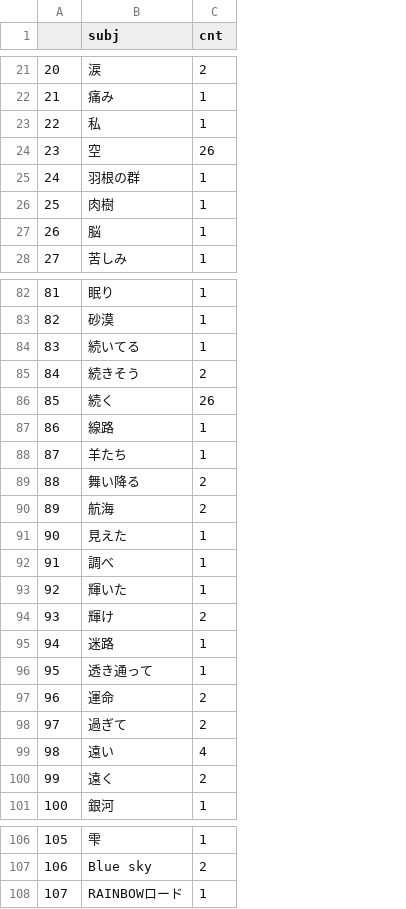
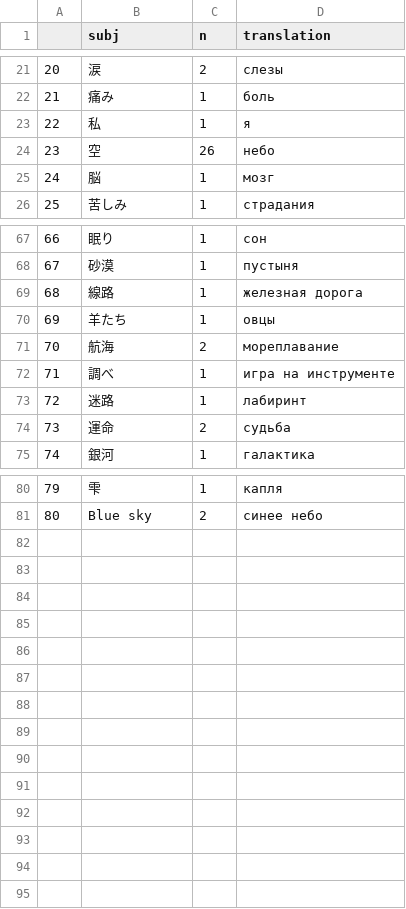
Before and after one commit to kateabr/exhaust_complete_data, a CSV file: hateru_cnt_ns.csv, drawn as a sheet; only a part is shown, gaps mark what is left out; removed rows and columns are numbered as before the commit, all else as after; the diff covers the shown part only; the diff names each change by its address in the sheet, - before the commit and + after, or states it on an @@ line.

```diff
--- a/hateru_cnt_ns.csv
+++ b/hateru_cnt_ns.csv
+column D (translation), rows 21-26: слезы | боль | я | небо | мозг | страдания; rows 67-75: сон | пустыня | железная дорога | овцы | мореплавание | игра на инструменте | лабиринт | судьба | галактика; rows 80-81: капля | синее небо
-C1: cnt
+C1: n
-row 25: 24 | 羽根の群 | 1
-row 26: 25 | 肉樹 | 1
@@ column A renumbered between rows 25 and 81 @@
-row 84: 83 | 続いてる | 1
-row 85: 84 | 続きそう | 2
-row 86: 85 | 続く | 26
-row 89: 88 | 舞い降る | 2
-row 91: 90 | 見えた | 1
-row 93: 92 | 輝いた | 1
-row 94: 93 | 輝け | 2
-row 96: 95 | 透き通って | 1
-row 98: 97 | 過ぎて | 2
-row 99: 98 | 遠い | 4
-row 100: 99 | 遠く | 2
-row 108: 107 | RAINBOWロード | 1
```
Also changed, not shown: 13 removed rows and 1 edited cell elsewhere in this file, kireru_cnt_vs.csv, nakunaru_not_die_ns.csv, 12 other files.
